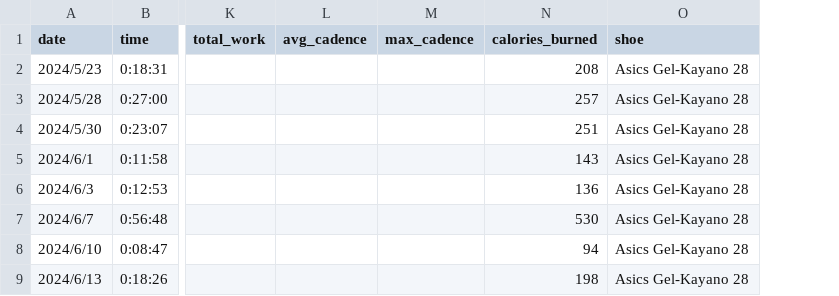
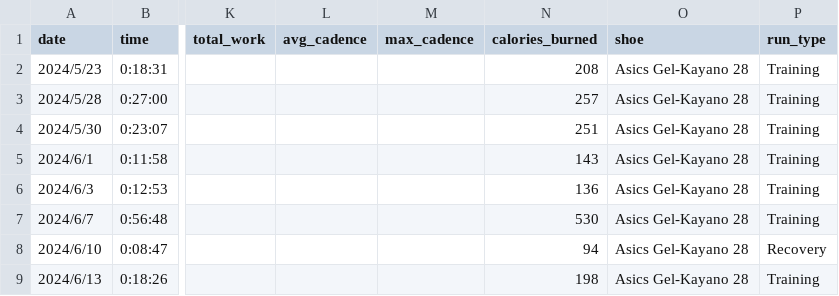
Before and after one commit to 2024-FALL-DSC-412-001/DSC412-project-edward-feng, a CSV file: strava_data.csv, drawn as a sheet; only a part is shown, gaps mark what is left out; the diff names each change by its address in the sheet, - before the commit and + after, or states it on an @@ line.

```diff
--- a/strava_data.csv
+++ b/strava_data.csv
+column P (run_type), rows 2-9: Training | Training | Training | Training | Training | Training | Recovery | Training
```
Also changed, not shown: 19 other files.
